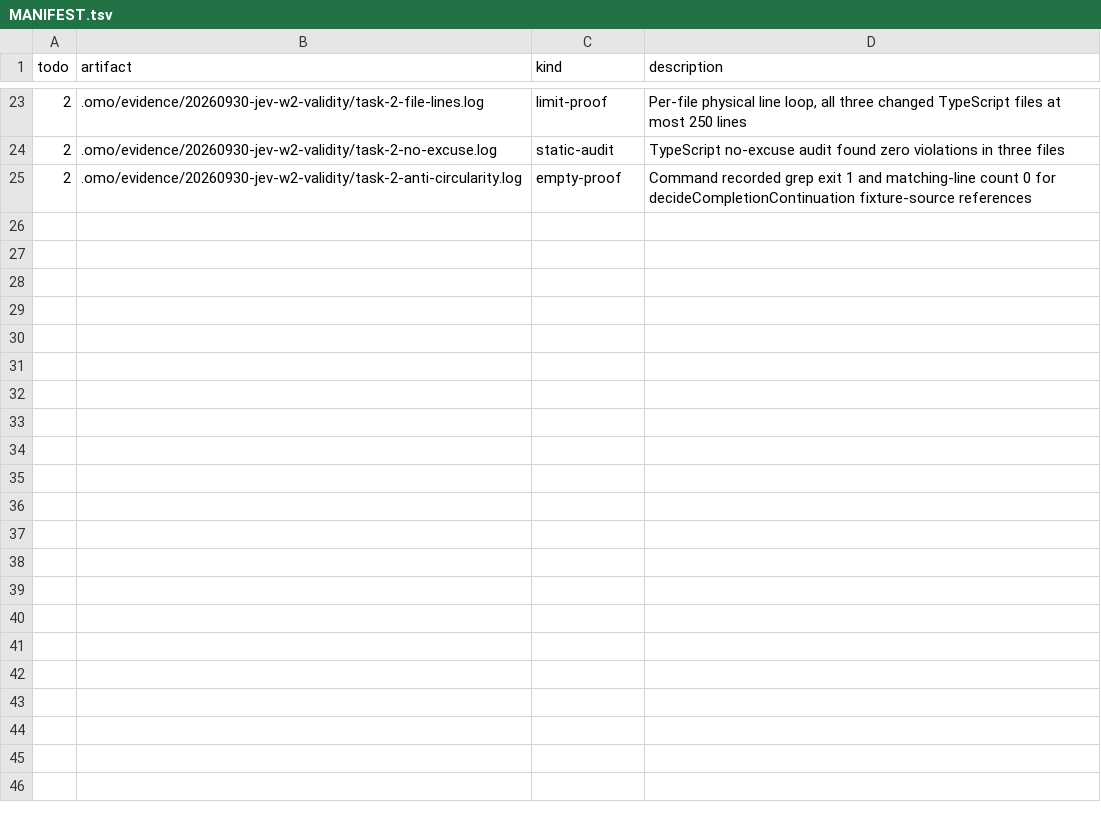
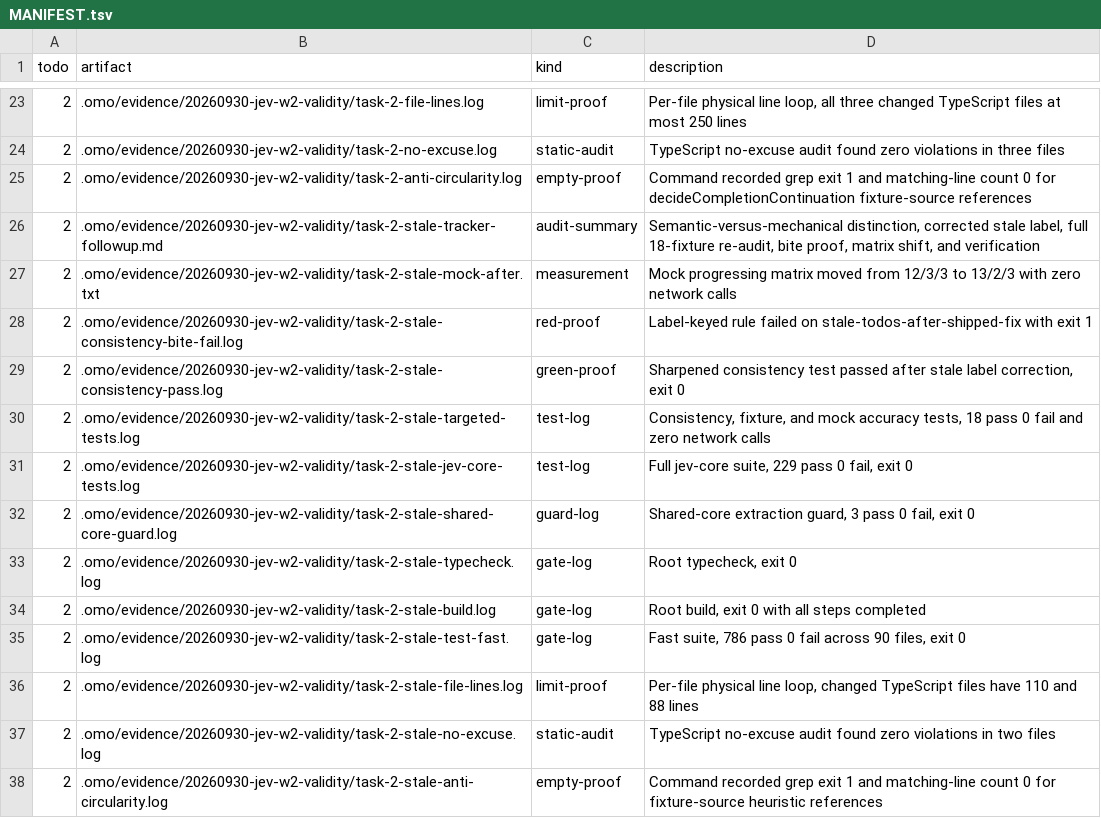
Before and after one commit to mislavivanda/oh-my-openagent, a TSV file: .omo/evidence/20260930-jev-w2-validity/MANIFEST.tsv, drawn as a sheet; only a part is shown, gaps mark what is left out; the diff names each change by its address in the sheet, - before the commit and + after, or states it on an @@ line.

Commit message:
fix(jev-core): close the stale-tracker loophole in fixture label consistency

```diff
--- a/.omo/evidence/20260930-jev-w2-validity/MANIFEST.tsv
+++ b/.omo/evidence/20260930-jev-w2-validity/MANIFEST.tsv
+row 26: 2 | .omo/evidence/20260930-jev-w2-validity/task-2-stale-tracker-followup.md | audit-summary | Semantic-versus-mechanical distinction, corrected stale label, full 18-fixture re-audit, bite proof, matrix shift, and verification
+row 27: 2 | .omo/evidence/20260930-jev-w2-validity/task-2-stale-mock-after.txt | measurement | Mock progressing matrix moved from 12/3/3 to 13/2/3 with zero network calls
+row 28: 2 | .omo/evidence/20260930-jev-w2-validity/task-2-stale-consistency-bite-fail.log | red-proof | Label-keyed rule failed on stale-todos-after-shipped-fix with exit 1
+row 29: 2 | .omo/evidence/20260930-jev-w2-validity/task-2-stale-consistency-pass.log | green-proof | Sharpened consistency test passed after stale label correction, exit 0
+row 30: 2 | .omo/evidence/20260930-jev-w2-validity/task-2-stale-targeted-tests.log | test-log | Consistency, fixture, and mock accuracy tests, 18 pass 0 fail and zero network calls
+row 31: 2 | .omo/evidence/20260930-jev-w2-validity/task-2-stale-jev-core-tests.log | test-log | Full jev-core suite, 229 pass 0 fail, exit 0
+row 32: 2 | .omo/evidence/20260930-jev-w2-validity/task-2-stale-shared-core-guard.log | guard-log | Shared-core extraction guard, 3 pass 0 fail, exit 0
+row 33: 2 | .omo/evidence/20260930-jev-w2-validity/task-2-stale-typecheck.log | gate-log | Root typecheck, exit 0
+row 34: 2 | .omo/evidence/20260930-jev-w2-validity/task-2-stale-build.log | gate-log | Root build, exit 0 with all steps completed
+row 35: 2 | .omo/evidence/20260930-jev-w2-validity/task-2-stale-test-fast.log | gate-log | Fast suite, 786 pass 0 fail across 90 files, exit 0
+row 36: 2 | .omo/evidence/20260930-jev-w2-validity/task-2-stale-file-lines.log | limit-proof | Per-file physical line loop, changed TypeScript files have 110 and 88 lines
+row 37: 2 | .omo/evidence/20260930-jev-w2-validity/task-2-stale-no-excuse.log | static-audit | TypeScript no-excuse audit found zero violations in two files
+row 38: 2 | .omo/evidence/20260930-jev-w2-validity/task-2-stale-anti-circularity.log | empty-proof | Command recorded grep exit 1 and matching-line count 0 for fixture-source heuristic references
```
Also changed, not shown: 15 other files.
